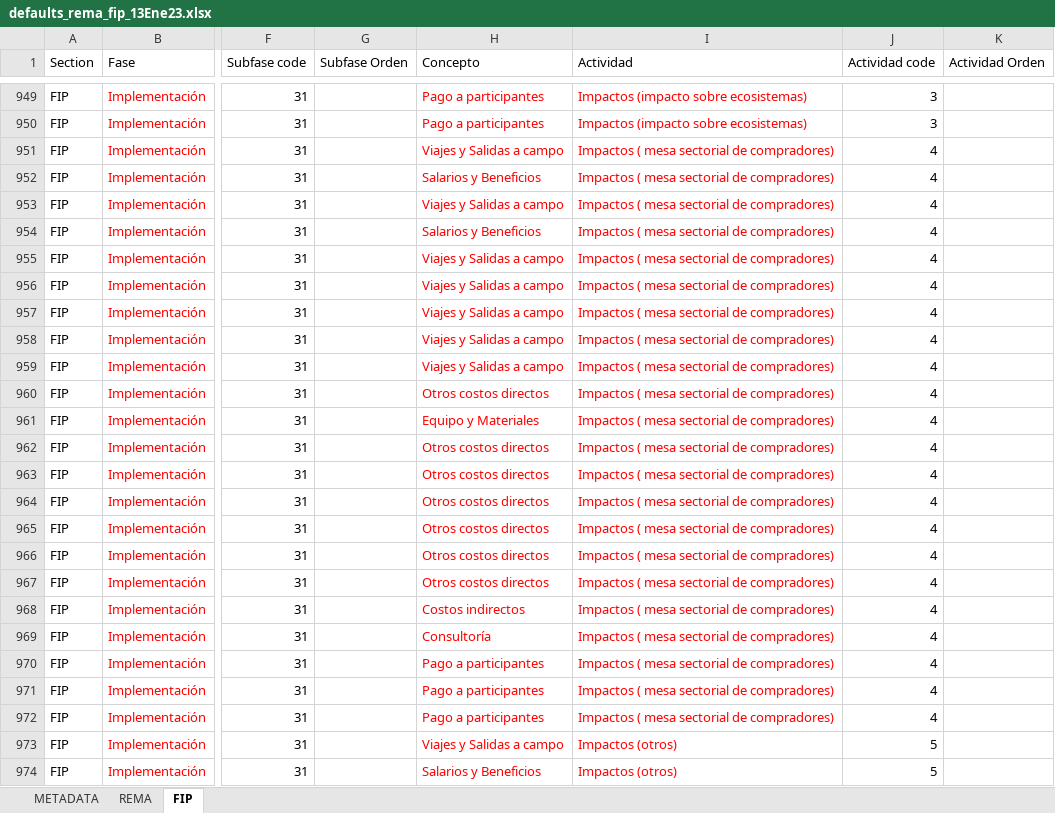
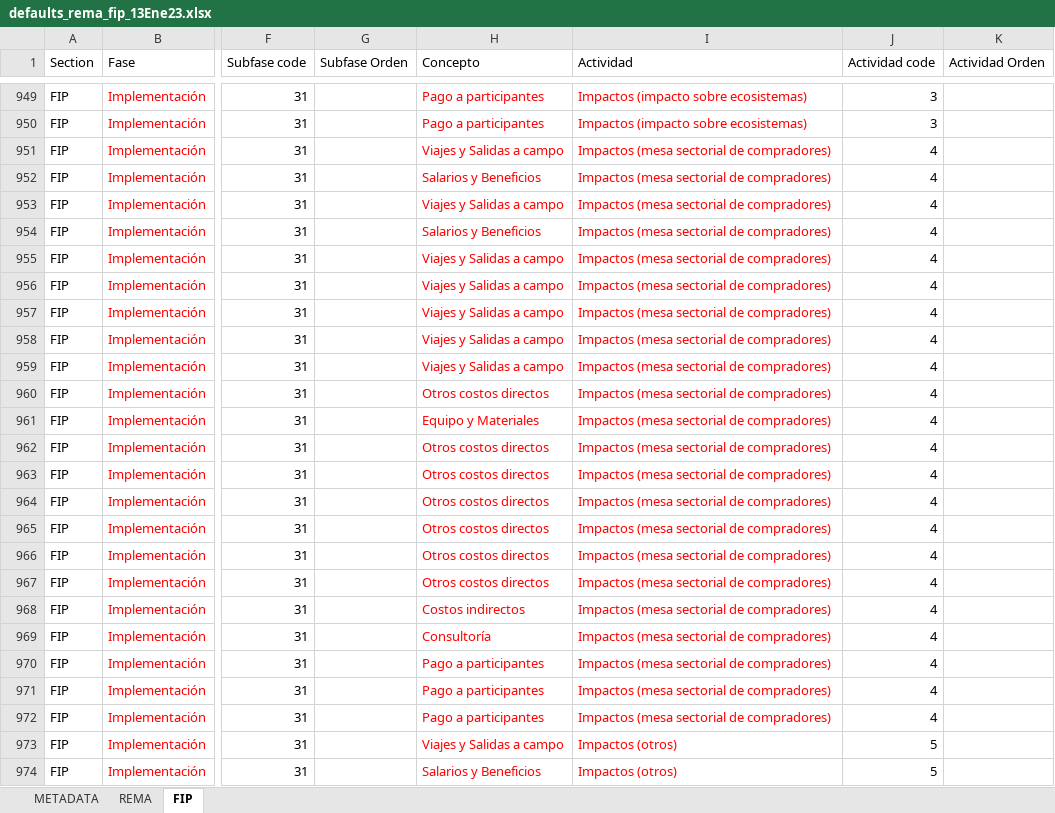
Before and after one commit to InnovacionAzul/AppCosteo, an Excel workbook: www/defaults_rema_fip_13Ene23.xlsx, sheet FIP, drawn as a sheet; only a part is shown, gaps mark what is left out; values as stored, in another font and other column widths than the file's, no borders; the diff names each change by its address in the sheet, - before the commit and + after, or states it on an @@ line.

```diff
--- a/www/defaults_rema_fip_13Ene23.xlsx (sheet FIP)
+++ b/www/defaults_rema_fip_13Ene23.xlsx (sheet FIP)
-I951:I972 (Actividad): Impactos ( mesa sectorial de compradores)
+I951:I972 (Actividad): Impactos (mesa sectorial de compradores)
```
Also changed, not shown: sheet REMA, www/test.xlsx, 1 other file.
